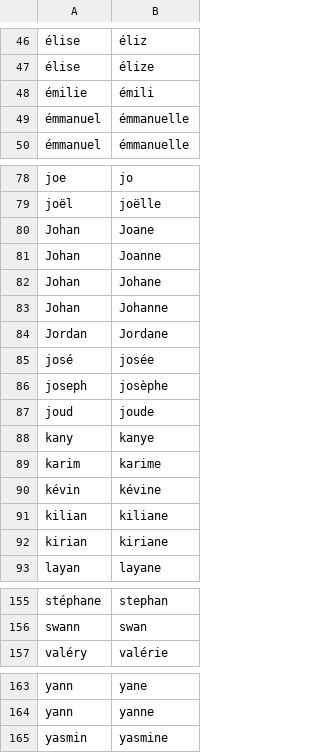
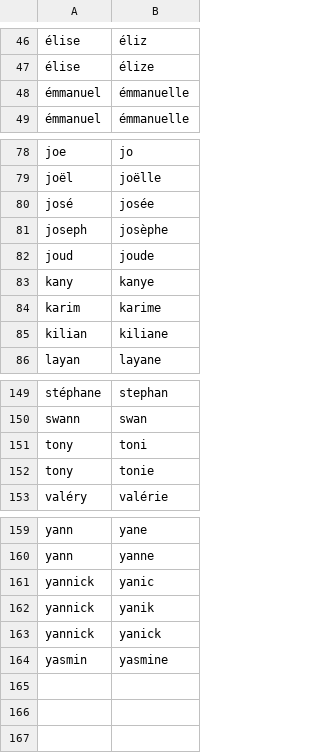
Before and after one commit to PatriceDargenton/PrenomMixte, a CSV file: PrenomsMixtesHomophones.csv, drawn as a sheet; only a part is shown, gaps mark what is left out; removed rows and columns are numbered as before the commit, all else as after; the diff covers the shown part only; the diff names each change by its address in the sheet, - before the commit and + after, or states it on an @@ line.

```diff
--- a/PrenomsMixtesHomophones.csv
+++ b/PrenomsMixtesHomophones.csv
-row 48: émilie | émili
-row 80: Johan | Joane
-row 81: Johan | Joanne
-row 82: Johan | Johane
-row 83: Johan | Johanne
-row 84: Jordan | Jordane
-row 90: kévin | kévine
-row 92: kirian | kiriane
+row 151: tony | toni
+row 152: tony | tonie
+row 161: yannick | yanic
+row 162: yannick | yanik
+row 163: yannick | yanick
```
Also changed, not shown: 2 added rows elsewhere in this file, PrenomsMixtesEpicenes.csv, 3 other files.
